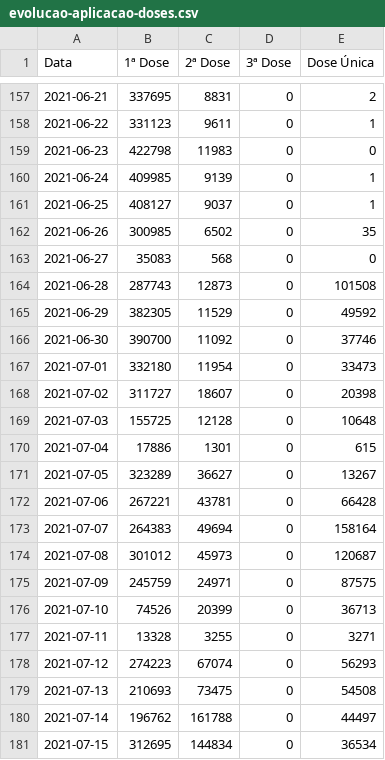
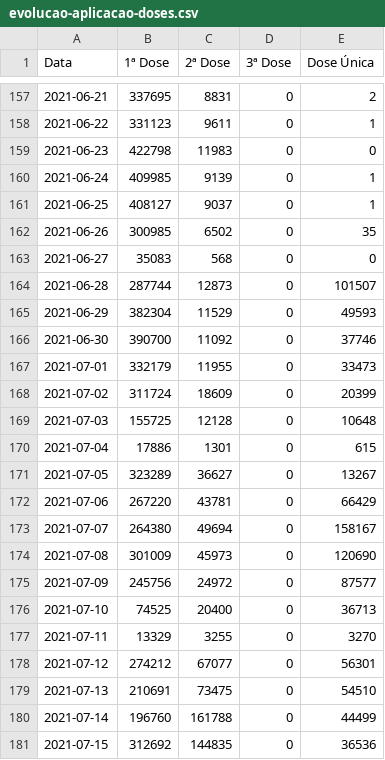
Before and after one commit to Sobral-Dev/Pandemia-Estruturada, a CSV file: Aplicação Web/app/data/evolucao-aplicacao-doses.csv, drawn as a sheet; only a part is shown, gaps mark what is left out; the diff covers the shown part only.

```diff
--- a/Aplicação Web/app/data/evolucao-aplicacao-doses.csv
+++ b/Aplicação Web/app/data/evolucao-aplicacao-doses.csv
@@ -163,7 +163,7 @@ Data,1ª Dose,2ª Dose,3ª Dose,Dose Única
 2021-06-27,35083,568,0,0
-2021-06-28,287743,12873,0,101508
-2021-06-29,382305,11529,0,49592
+2021-06-28,287744,12873,0,101507
+2021-06-29,382304,11529,0,49593
 2021-06-30,390700,11092,0,37746
-2021-07-01,332180,11954,0,33473
-2021-07-02,311727,18607,0,20398
+2021-07-01,332179,11955,0,33473
+2021-07-02,311724,18609,0,20399
 2021-07-03,155725,12128,0,10648
@@ -171,11 +171,11 @@ Data,1ª Dose,2ª Dose,3ª Dose,Dose Única
 2021-07-05,323289,36627,0,13267
-2021-07-06,267221,43781,0,66428
-2021-07-07,264383,49694,0,158164
-2021-07-08,301012,45973,0,120687
-2021-07-09,245759,24971,0,87575
-2021-07-10,74526,20399,0,36713
-2021-07-11,13328,3255,0,3271
-2021-07-12,274223,67074,0,56293
-2021-07-13,210693,73475,0,54508
-2021-07-14,196762,161788,0,44497
-2021-07-15,312695,144834,0,36534
+2021-07-06,267220,43781,0,66429
+2021-07-07,264380,49694,0,158167
+2021-07-08,301009,45973,0,120690
+2021-07-09,245756,24972,0,87577
+2021-07-10,74525,20400,0,36713
+2021-07-11,13329,3255,0,3270
+2021-07-12,274212,67077,0,56301
+2021-07-13,210691,73475,0,54510
+2021-07-14,196760,161788,0,44499
+2021-07-15,312692,144835,0,36536
```
Also changed, not shown: 3 added rows and 142 edited cells elsewhere in this file, 2 other files.
